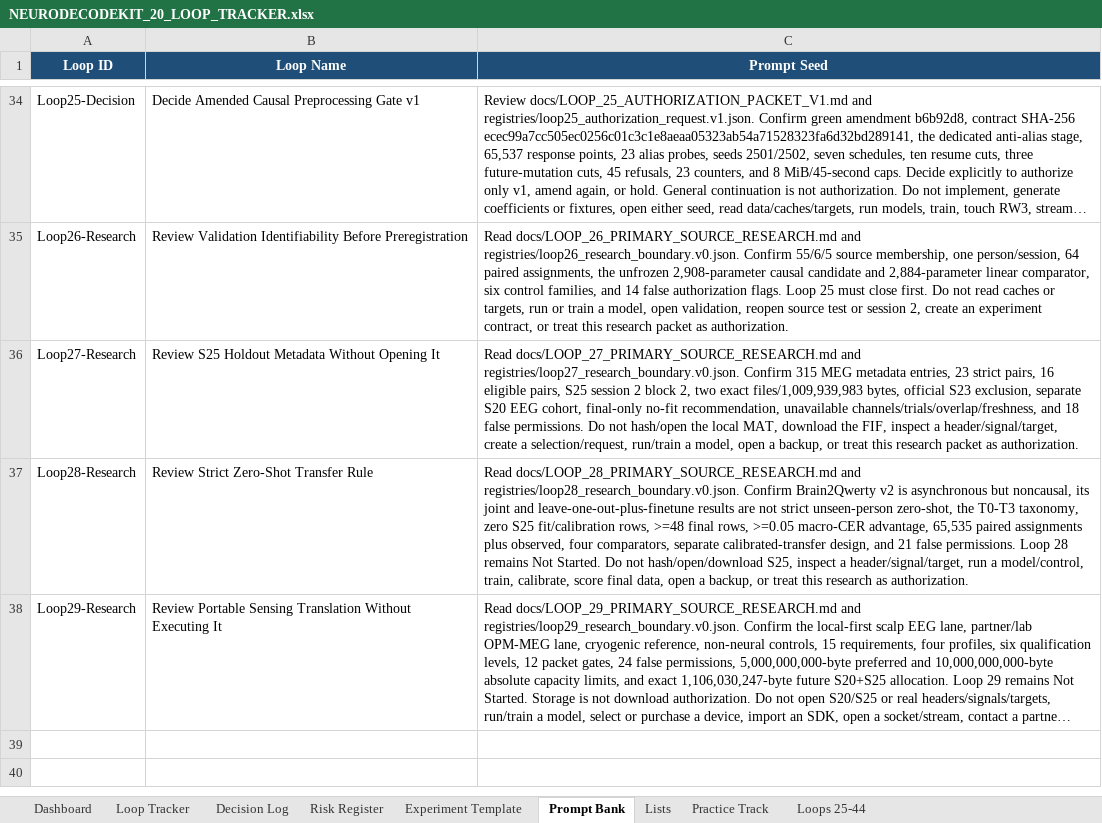
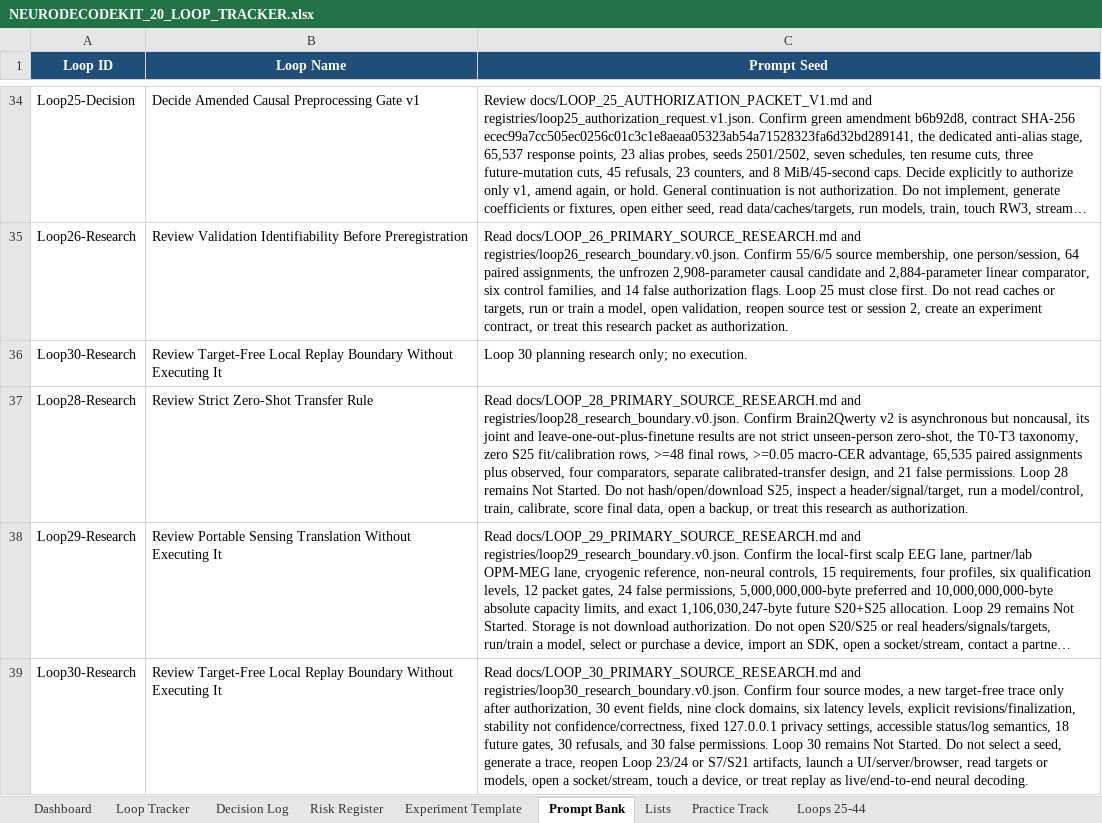
Before and after one commit to CheickDiakite-yikes/neurodecodekit, an Excel workbook: docs/NEURODECODEKIT_20_LOOP_TRACKER.xlsx, sheet Prompt Bank, drawn as a sheet; only a part is shown, gaps mark what is left out; long unchanged cells end in …; values as stored, in another font and other column widths than the file's, no borders; table styles not drawn; removed rows and columns are numbered as before the commit, all else as after; the diff names each change by its address in the sheet, - before the commit and + after, or states it on an @@ line.

Commit message:
Research Loop 30 local replay interaction

```diff
--- a/docs/NEURODECODEKIT_20_LOOP_TRACKER.xlsx (sheet Prompt Bank)
+++ b/docs/NEURODECODEKIT_20_LOOP_TRACKER.xlsx (sheet Prompt Bank)
-row 36: Loop27-Research | Review S25 Holdout Metadata Without Opening It | Read docs/LOOP_27_PRIMARY_SOURCE_RESEARCH.md and registries/loop27_research_boundary.v0.json. Confirm 315 MEG metadata entries, 23 strict pairs, 16 eligible pairs, S25 session 2 block 2, two exact files/1,009,939,983 bytes, official S23 exclusion, separate S20 EEG cohort, final-only no-fit recommendation, unavailable channels/trials/overlap/freshness, and 18 false permissions. Do not hash/open the local MAT, download the FIF, inspect a header/signal/target, create a selection/request, run/train a model, open a backup, or treat this research packet as authorization.
+row 36: Loop30-Research | Review Target-Free Local Replay Boundary Without Executing It | Loop 30 planning research only; no execution.
+row 39: Loop30-Research | Review Target-Free Local Replay Boundary Without Executing It | Read docs/LOOP_30_PRIMARY_SOURCE_RESEARCH.md and registries/loop30_research_boundary.v0.json. Confirm four source modes, a new target-free trace only after authorization, 30 event fields, nine clock domains, six latency levels, explicit revisions/finalization, stability not confidence/correctness, fixed 127.0.0.1 privacy settings, accessible status/log semantics, 18 future gates, 30 refusals, and 30 false permissions. Loop 30 remains Not Started. Do not select a seed, generate a trace, reopen Loop 23/24 or S7/S21 artifacts, launch a UI/server/browser, read targets or models, open a socket/stream, touch a device, or treat replay as live/end-to-end neural decoding.
```
Also changed, not shown: sheet Loops 25-44, sheet Risk Register, sheet Decision Log, sheet Dashboard, charts or pictures, 16 other files.
